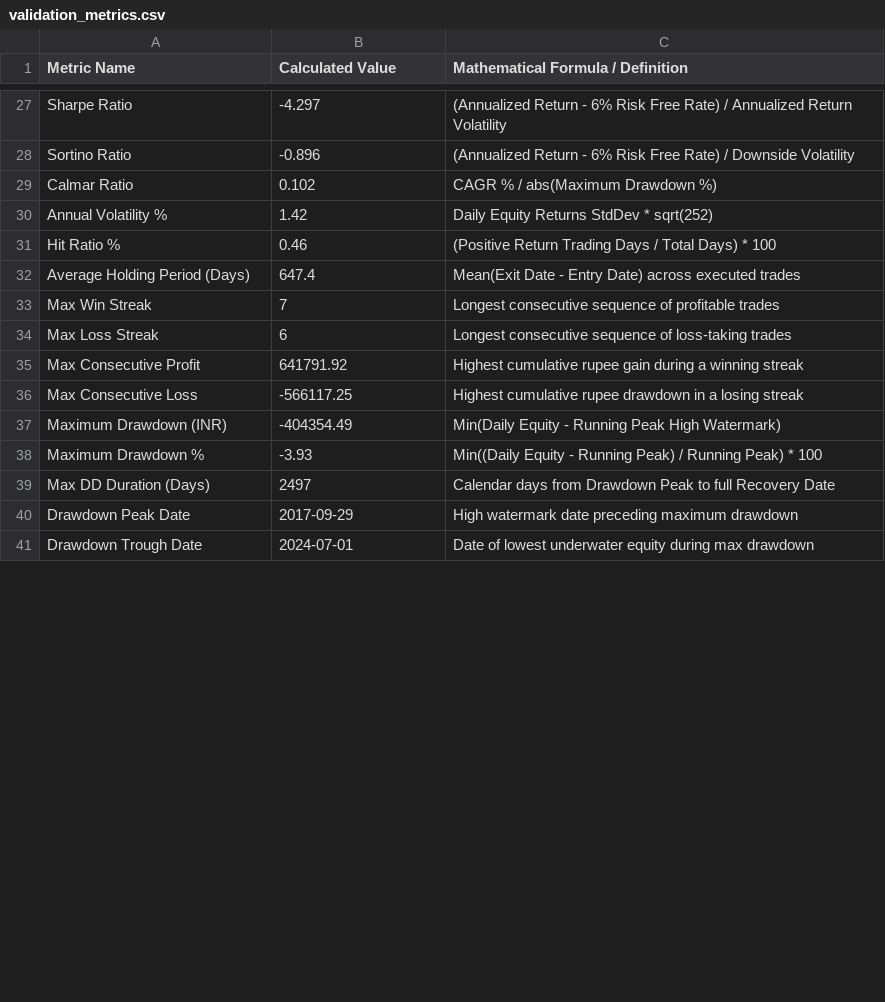
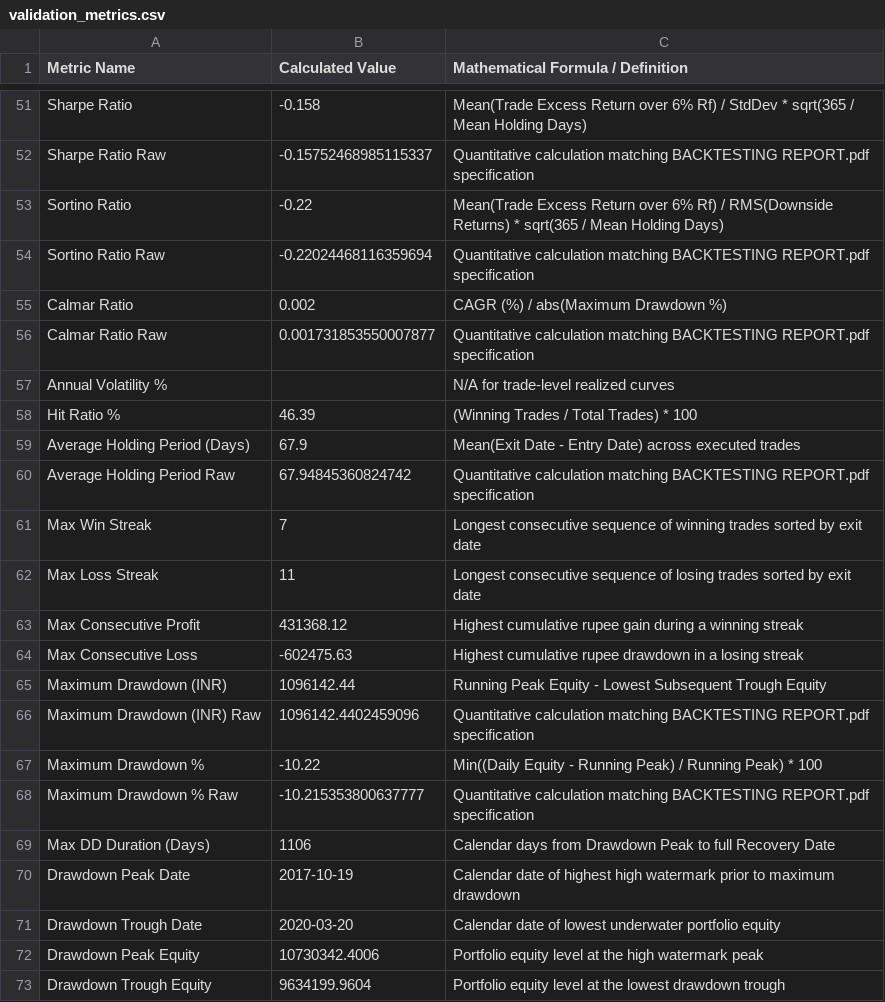
Before and after one commit to sanskar0911/infintiypool, a CSV file: TE_backteting_equtiy-main/src/validation_signal/output/validation_metrics.csv, drawn as a sheet; only a part is shown, gaps mark what is left out; addresses are those after the commit; the diff covers the shown part only; the diff names each change by its address in the sheet, - before the commit and + after, or states it on an @@ line.

Commit message:
feat: integrate raw values into 49-row metrics table, resolve backtester diagnostics, and clean validation UI

```diff
--- a/TE_backteting_equtiy-main/src/validation_signal/output/validation_metrics.csv
+++ b/TE_backteting_equtiy-main/src/validation_signal/output/validation_metrics.csv
-B51 (Calculated Value): -4.297
+B51 (Calculated Value): -0.158
-C51: (Annualized Return - 6% Risk Free Rate) / Annualized Return Volatility
+C51: Mean(Trade Excess Return over 6% Rf) / StdDev * sqrt(365 / Mean Holding Days)
+row 52: Sharpe Ratio Raw | -0.15752468985115337 | Quantitative calculation matching BACKTESTING REPORT.pdf specification
-B53 (Calculated Value): -0.896
+B53 (Calculated Value): -0.22
-C53: (Annualized Return - 6% Risk Free Rate) / Downside Volatility
+C53: Mean(Trade Excess Return over 6% Rf) / RMS(Downside Returns) * sqrt(365 / Mean Holding Days)
+row 54: Sortino Ratio Raw | -0.22024468116359694 | Quantitative calculation matching BACKTESTING REPORT.pdf specification
-B55 (Calculated Value): 0.102
+B55 (Calculated Value): 0.002
-C55: CAGR % / abs(Maximum Drawdown %)
+C55: CAGR (%) / abs(Maximum Drawdown %)
+row 56: Calmar Ratio Raw | 0.001731853550007877 | Quantitative calculation matching BACKTESTING REPORT.pdf specification
-B57 (Calculated Value): 1.42
+B57 (Calculated Value): (empty)
-C57: Daily Equity Returns StdDev * sqrt(252)
+C57: N/A for trade-level realized curves
-B58 (Calculated Value): 0.46
+B58 (Calculated Value): 46.39
-C58: (Positive Return Trading Days / Total Days) * 100
+C58: (Winning Trades / Total Trades) * 100
-B59 (Calculated Value): 647.4
+B59 (Calculated Value): 67.9
+row 60: Average Holding Period Raw | 67.94845360824742 | Quantitative calculation matching BACKTESTING REPORT.pdf specification
-C61: …sequence of profitable trades
+C61: …sequence of winning trades sorted by exit date
-B62 (Calculated Value): 6
+B62 (Calculated Value): 11
-C62: …sequence of loss-taking trades
+C62: …sequence of losing trades sorted by exit date
-B63 (Calculated Value): 641791.92
+B63 (Calculated Value): 431368.12
-B64 (Calculated Value): -566117.25
+B64 (Calculated Value): -602475.63
-B65 (Calculated Value): -404354.49
+B65 (Calculated Value): 1096142.44
-C65: Min(Daily Equity - Running Peak High Watermark)
+C65: Running Peak Equity - Lowest Subsequent Trough Equity
+row 66: Maximum Drawdown (INR) Raw | 1096142.4402459096 | Quantitative calculation matching BACKTESTING REPORT.pdf specification
-B67 (Calculated Value): -3.93
+B67 (Calculated Value): -10.22
+row 68: Maximum Drawdown % Raw | -10.215353800637777 | Quantitative calculation matching BACKTESTING REPORT.pdf specification
-B69 (Calculated Value): 2497
+B69 (Calculated Value): 1106
-B70 (Calculated Value): 2017-09-29
+B70 (Calculated Value): 2017-10-19
-C70: High watermark date preceding maximum drawdown
+C70: Calendar date of highest high watermark prior to maximum drawdown
-B71 (Calculated Value): 2024-07-01
+B71 (Calculated Value): 2020-03-20
-C71: Date of lowest underwater equity during max drawdown
+C71: Calendar date of lowest underwater portfolio equity
+row 72: Drawdown Peak Equity | 10730342.4006 | Portfolio equity level at the high watermark peak
+row 73: Drawdown Trough Equity | 9634199.9604 | Portfolio equity level at the lowest drawdown trough
```
Also changed, not shown: 26 added rows, 4 removed rows and 43 edited cells elsewhere in this file, TE_backteting_equtiy-main/results/engine_reference_metrics.csv, TE_backteting_equtiy-main/src/validation_signal/engine_reference_metrics.csv, 36 other files.
